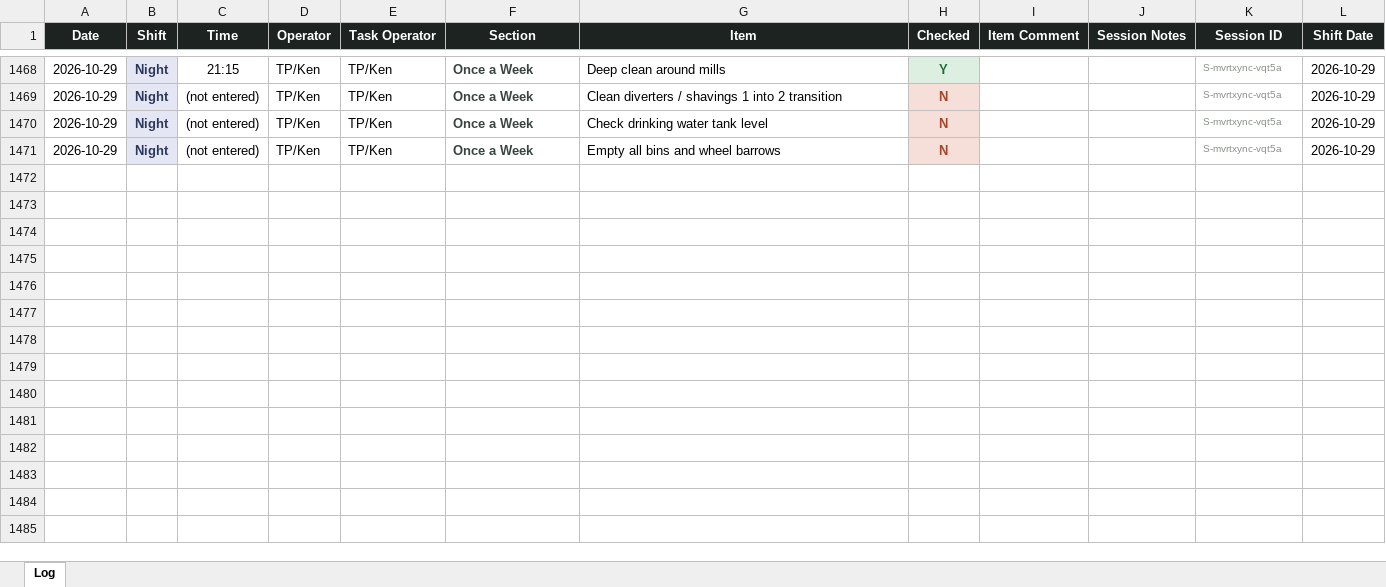
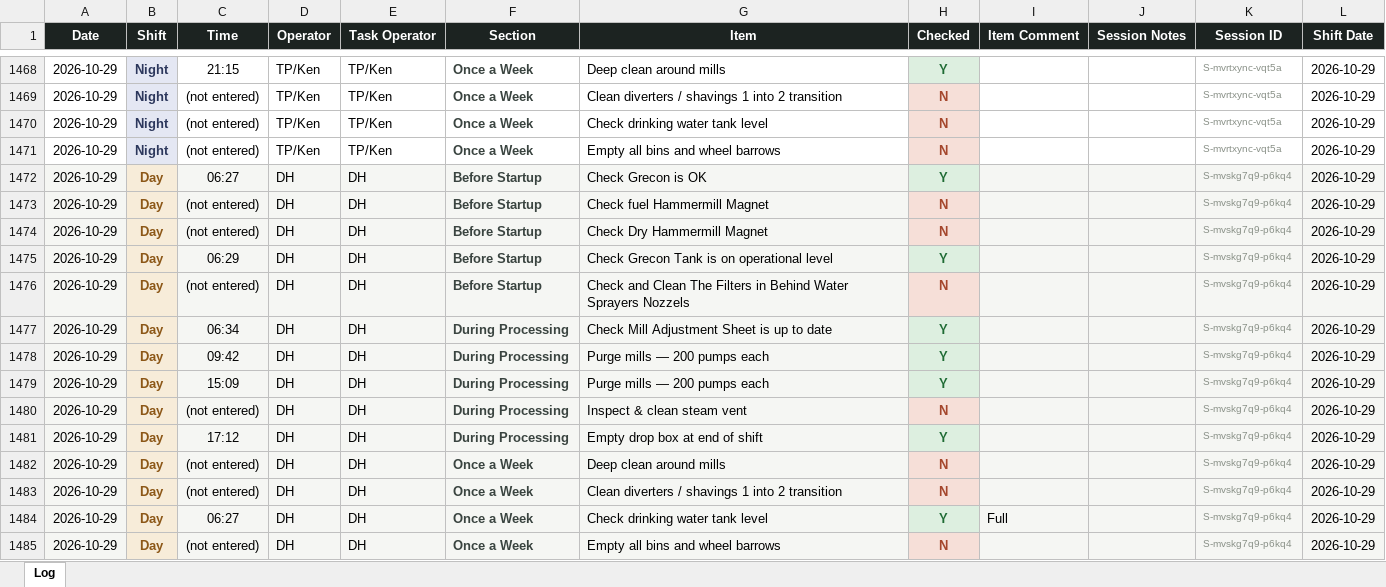
Before and after one commit to Tuan-Biomass/daily-checklist, an Excel workbook: newlog.xlsx, sheet Log, drawn as a sheet; only a part is shown, gaps mark what is left out; values as stored, in another font and other column widths than the file's, no borders; the diff names each change by its address in the sheet, - before the commit and + after, or states it on an @@ line.

Commit message:
Checklist log update 2026-10-29T08:01:30.146Z

```diff
--- a/newlog.xlsx (sheet Log)
+++ b/newlog.xlsx (sheet Log)
+row 1472: 2026-10-29 | Day | 06:27 | DH | DH | Before Startup | Check Grecon is OK | Y |  |  | S-mvskg7q9-p6kq4 | 2026-10-29
+row 1473: 2026-10-29 | Day | (not entered) | DH | DH | Before Startup | Check fuel Hammermill Magnet | N |  |  | S-mvskg7q9-p6kq4 | 2026-10-29
+row 1474: 2026-10-29 | Day | (not entered) | DH | DH | Before Startup | Check Dry Hammermill Magnet | N |  |  | S-mvskg7q9-p6kq4 | 2026-10-29
+row 1475: 2026-10-29 | Day | 06:29 | DH | DH | Before Startup | Check Grecon Tank is on operational level | Y |  |  | S-mvskg7q9-p6kq4 | 2026-10-29
+row 1476: 2026-10-29 | Day | (not entered) | DH | DH | Before Startup | Check and Clean The Filters in Behind Water Sprayers Nozzels | N |  |  | S-mvskg7q9-p6kq4 | 2026-10-29
+row 1477: 2026-10-29 | Day | 06:34 | DH | DH | During Processing | Check Mill Adjustment Sheet is up to date | Y |  |  | S-mvskg7q9-p6kq4 | 2026-10-29
+row 1478: 2026-10-29 | Day | 09:42 | DH | DH | During Processing | Purge mills — 200 pumps each | Y |  |  | S-mvskg7q9-p6kq4 | 2026-10-29
+row 1479: 2026-10-29 | Day | 15:09 | DH | DH | During Processing | Purge mills — 200 pumps each | Y |  |  | S-mvskg7q9-p6kq4 | 2026-10-29
+row 1480: 2026-10-29 | Day | (not entered) | DH | DH | During Processing | Inspect & clean steam vent | N |  |  | S-mvskg7q9-p6kq4 | 2026-10-29
+row 1481: 2026-10-29 | Day | 17:12 | DH | DH | During Processing | Empty drop box at end of shift | Y |  |  | S-mvskg7q9-p6kq4 | 2026-10-29
+row 1482: 2026-10-29 | Day | (not entered) | DH | DH | Once a Week | Deep clean around mills | N |  |  | S-mvskg7q9-p6kq4 | 2026-10-29
+row 1483: 2026-10-29 | Day | (not entered) | DH | DH | Once a Week | Clean diverters / shavings 1 into 2 transition | N |  |  | S-mvskg7q9-p6kq4 | 2026-10-29
+row 1484: 2026-10-29 | Day | 06:27 | DH | DH | Once a Week | Check drinking water tank level | Y | Full |  | S-mvskg7q9-p6kq4 | 2026-10-29
+row 1485: 2026-10-29 | Day | (not entered) | DH | DH | Once a Week | Empty all bins and wheel barrows | N |  |  | S-mvskg7q9-p6kq4 | 2026-10-29
```
